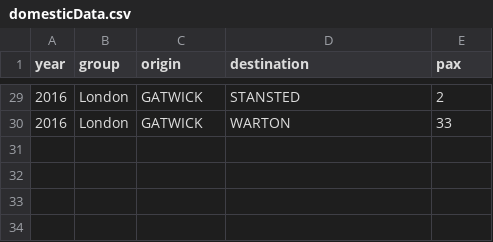
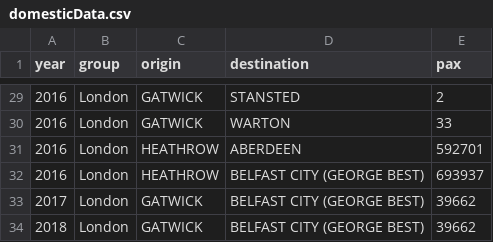
Before and after one commit to curtisgibson/datavis, a CSV file: domesticData.csv, drawn as a sheet; only a part is shown, gaps mark what is left out.

Commit message:
Update domesticData.csv

```diff
--- a/domesticData.csv
+++ b/domesticData.csv
@@ -30 +30,5 @@ year,group,origin,destination,pax
 2016,London,GATWICK,WARTON,33
+2016,London,HEATHROW,ABERDEEN,592701
+2016,London,HEATHROW,BELFAST CITY (GEORGE BEST),693937
+2017,London,GATWICK,BELFAST CITY (GEORGE BEST),39662
+2018,London,GATWICK,BELFAST CITY (GEORGE BEST),39662
```
